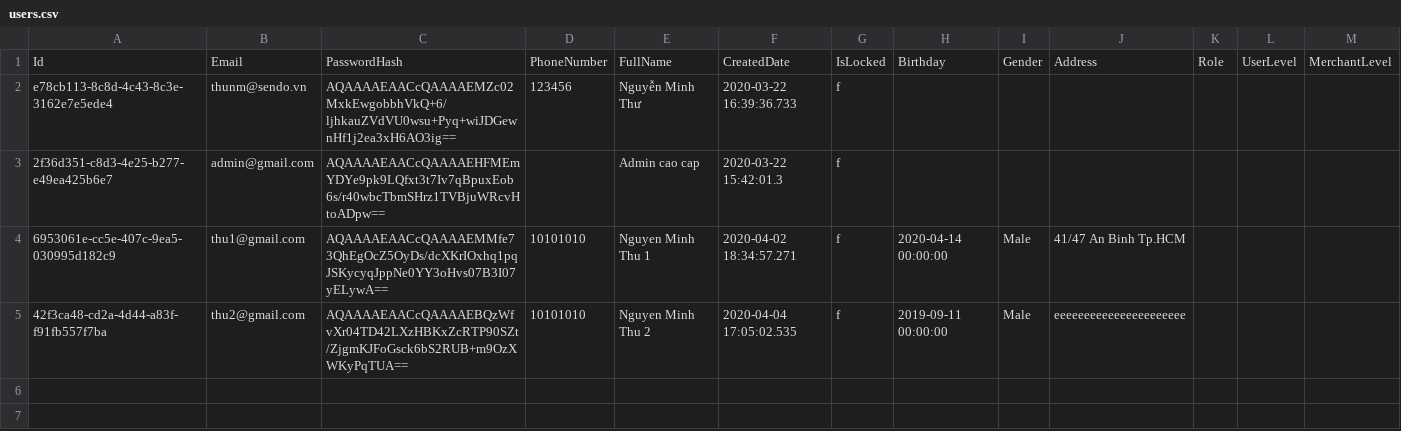
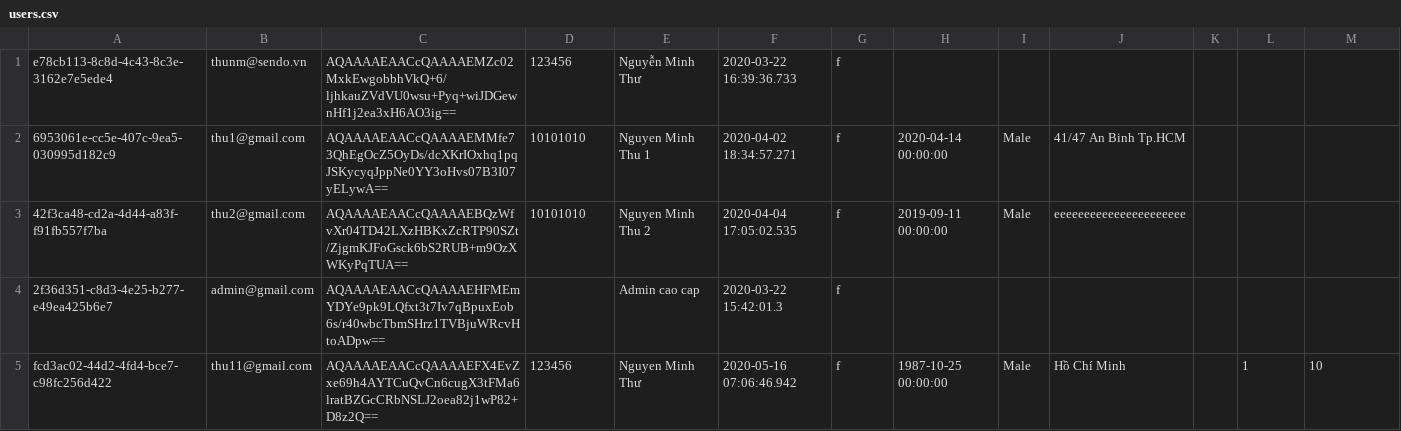
Before and after one commit to TasteeGithub/TasteeBackend, a CSV file: TTBackEndApi/PosgresDB/users.csv, drawn as a sheet; only a part is shown; removed rows and columns are numbered as before the commit, all else as after; rows hold the shown columns only; the diff names each change by its address in the sheet, - before the commit and + after, or states it on an @@ line.

```diff
--- a/TTBackEndApi/PosgresDB/users.csv
+++ b/TTBackEndApi/PosgresDB/users.csv
-row 1: Id | Email | PasswordHash | PhoneNumber | FullName | CreatedDate | IsLocked | Birthday | Gender | Address | Role | UserLevel | MerchantLevel
-row 3: 2f36d351-c8d3-4e25-b277-e49ea425b6e7 | admin@gmail.com | AQAAAAEAACcQAAAAEHFMEmYDYe9pk9LQfxt3t7Iv7qBpuxEob6s/r40wbcTbmSHrz1TVBjuWRcvHtoADpw== |  | Admin cao cap | 2020-03-22 15:42:01.3 | f
+row 4: 2f36d351-c8d3-4e25-b277-e49ea425b6e7 | admin@gmail.com | AQAAAAEAACcQAAAAEHFMEmYDYe9pk9LQfxt3t7Iv7qBpuxEob6s/r40wbcTbmSHrz1TVBjuWRcvHtoADpw== |  | Admin cao cap | 2020-03-22 15:42:01.3 | f
+row 5: fcd3ac02-44d2-4fd4-bce7-c98fc256d422 | thu11@gmail.com | AQAAAAEAACcQAAAAEFX4EvZxe69h4AYTCuQvCn6cugX3tFMa6lratBZGcCRbNSLJ2oea82j1wP82+D8z2Q== | 123456 | Nguyen Minh Thư | 2020-05-16 07:06:46.942 | f | 1987-10-25 00:00:00 | Male | Hồ Chí Minh |  | 1 | 10
```
Also changed, not shown: 8 other files.
